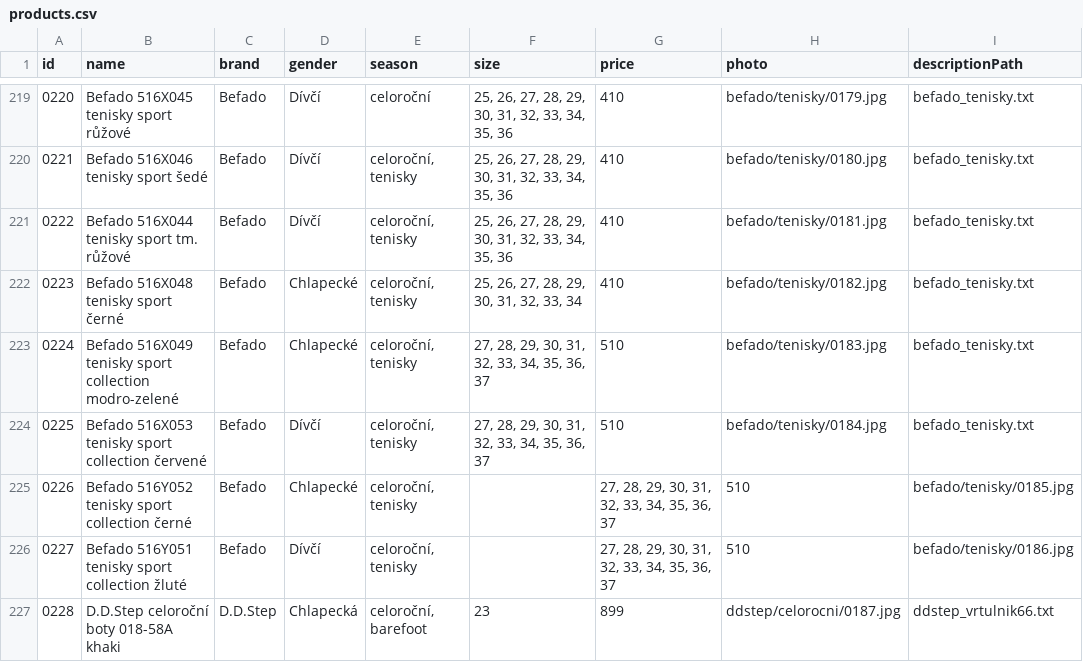
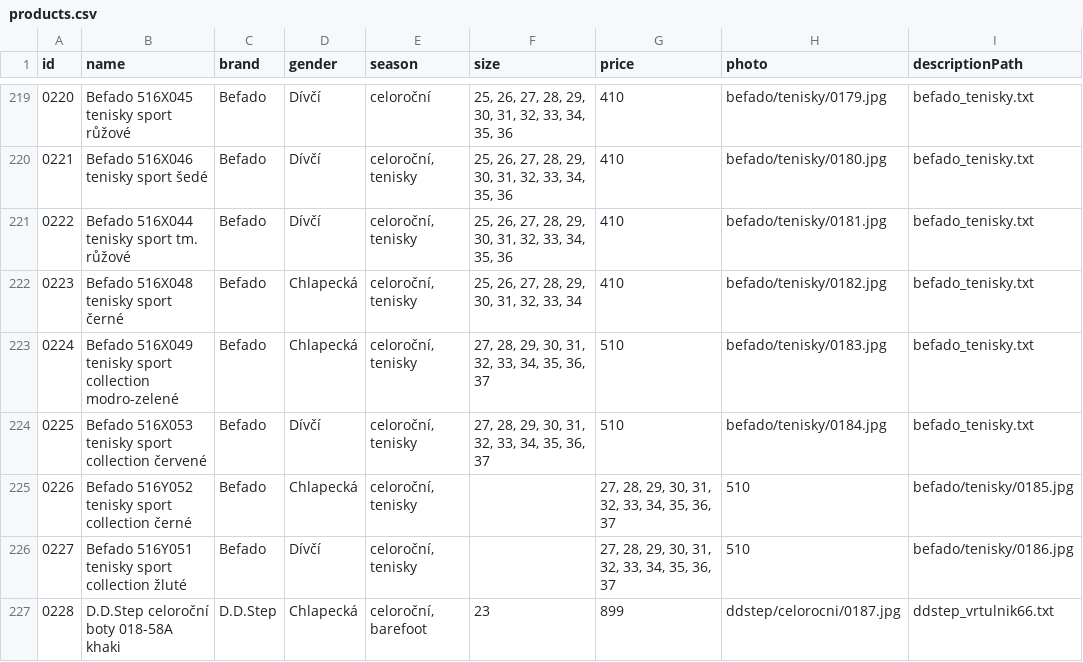
Before and after one commit to ad-ab/boty-boticky, a CSV file: static/boty/products.csv, drawn as a sheet; only a part is shown, gaps mark what is left out; the diff names each change by its address in the sheet, - before the commit and + after, or states it on an @@ line.

Commit message:
Fix parameter

```diff
--- a/static/boty/products.csv
+++ b/static/boty/products.csv
-D222:D223 (gender): Chlapecké
+D222:D223 (gender): Chlapecká
-D225 (gender): Chlapecké
+D225 (gender): Chlapecká
```
